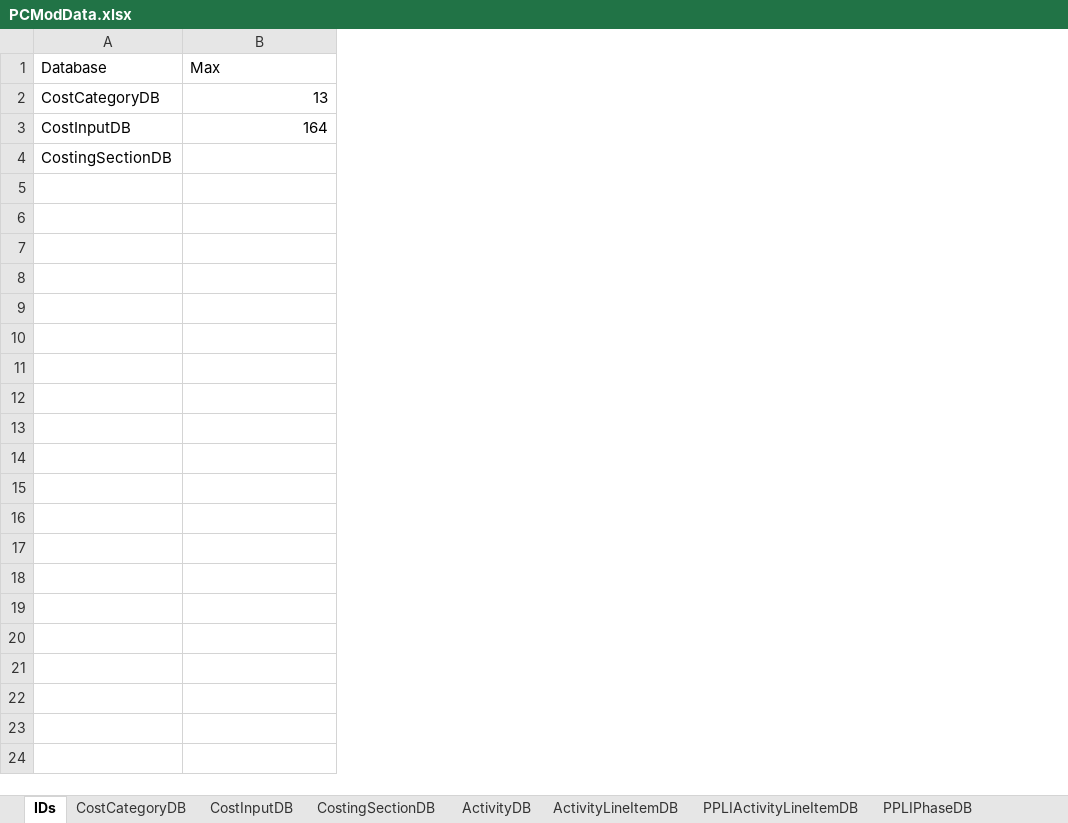
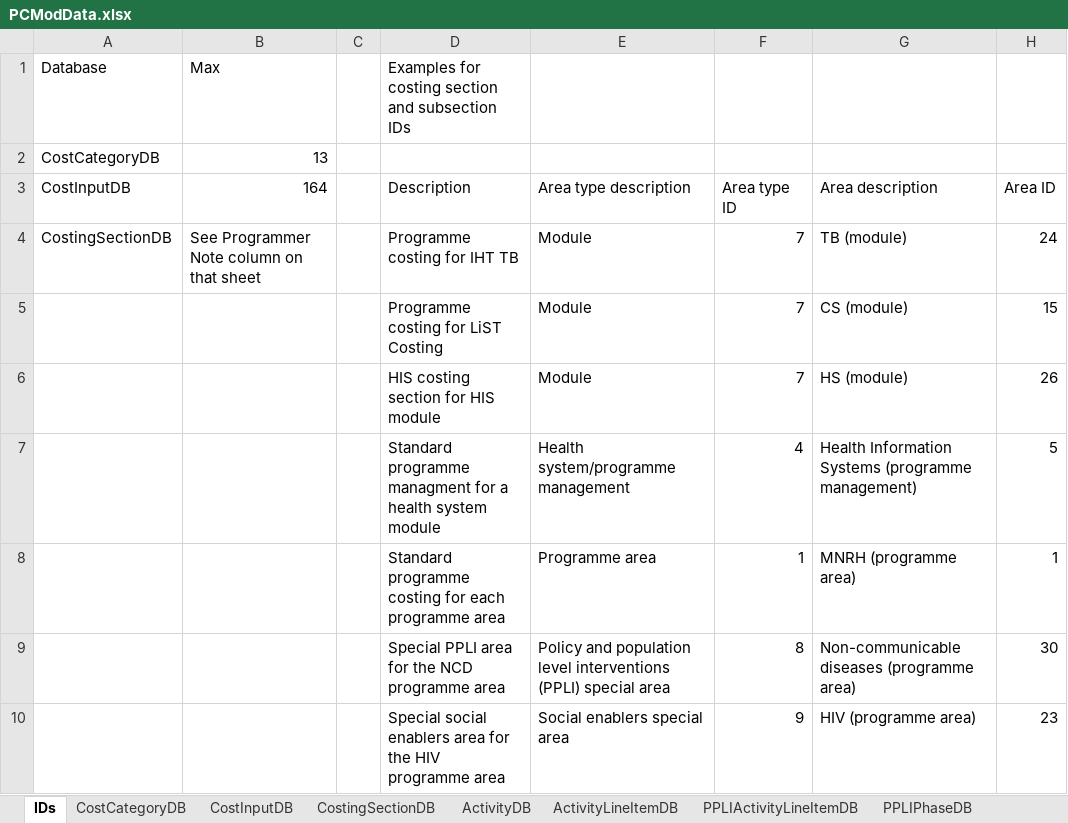
Before and after one commit to AvenirHealth-org/SpectrumWebDefaultData, an Excel workbook: SourceData/programmecosting/PCModData.xlsx, sheet IDs, drawn as a sheet; values as stored, in another font and other column widths than the file's, no borders; the diff names each change by its address in the sheet, - before the commit and + after, or states it on an @@ line.

Commit message:
IHT: Updated costing sections and subsections for Social enablers.

```diff
--- a/SourceData/programmecosting/PCModData.xlsx (sheet IDs)
+++ b/SourceData/programmecosting/PCModData.xlsx (sheet IDs)
+column C, empty
+column D, rows 1-4: Examples for costing section and subsection IDs |  | Description | Programme costing for IHT TB
+column E, rows 3-4: Area type description | Module
+column F, rows 3-4: Area type ID | 7
+column G, rows 3-4: Area description | TB (module)
+column H, rows 3-4: Area ID | 24
-B4: (empty)
+B4: See Programmer Note column on that sheet
+row 5:  |  |  | Programme costing for LiST Costing | Module | 7 | CS (module) | 15
+row 6:  |  |  | HIS costing section for HIS module | Module | 7 | HS (module) | 26
+row 7:  |  |  | Standard programme managment for a health system module | Health system/programme management | 4 | Health Information Systems (programme management) | 5
+row 8:  |  |  | Standard programme costing for each programme area | Programme area | 1 | MNRH (programme area) | 1
+row 9:  |  |  | Special PPLI area for the NCD programme area | Policy and population level interventions (PPLI) special area | 8 | Non-communicable diseases (programme area) | 30
+row 10:  |  |  | Special social enablers area for the HIV programme area | Social enablers special area | 9 | HIV (programme area) | 23
```
Also changed, not shown: sheet CostingSectionDB, 2 other files.
